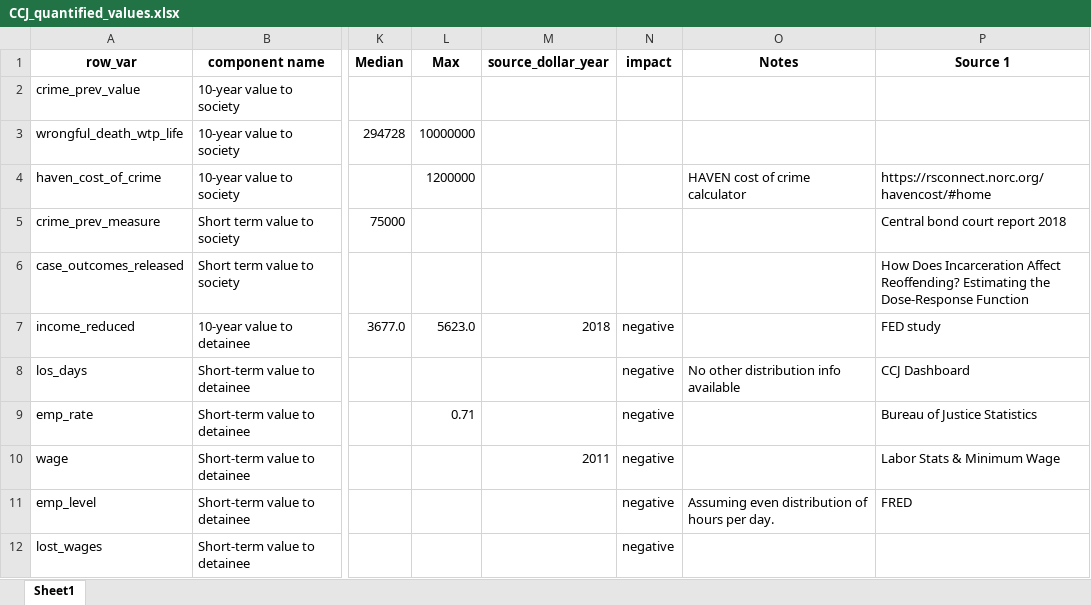
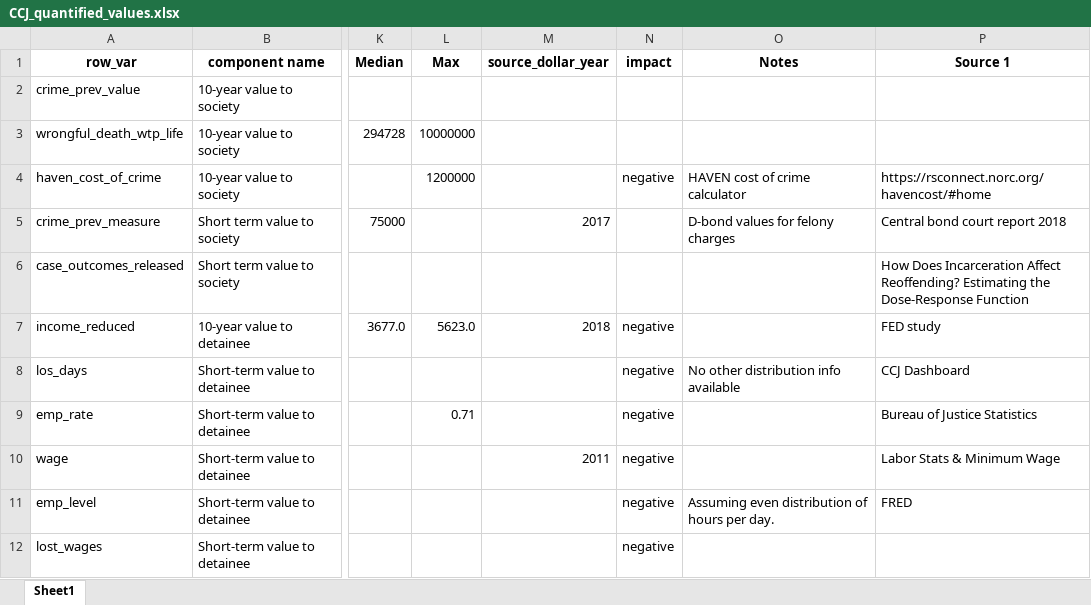
Before and after one commit to vera-lovelace/CCJ, an Excel workbook: Data/CCJ_quantified_values.xlsx, sheet Sheet1, drawn as a sheet; only a part is shown, gaps mark what is left out; values as stored, in another font and other column widths than the file's, no borders; the diff names each change by its address in the sheet, - before the commit and + after, or states it on an @@ line.

Commit message:
values restored

```diff
--- a/Data/CCJ_quantified_values.xlsx (sheet Sheet1)
+++ b/Data/CCJ_quantified_values.xlsx (sheet Sheet1)
-N4 (impact): (empty)
+N4 (impact): negative
-M5 (source_dollar_year): (empty)
+M5 (source_dollar_year): 2017
-O5 (Notes): (empty)
+O5 (Notes): D-bond values for felony charges
```
Also changed, not shown: 1 other file.
